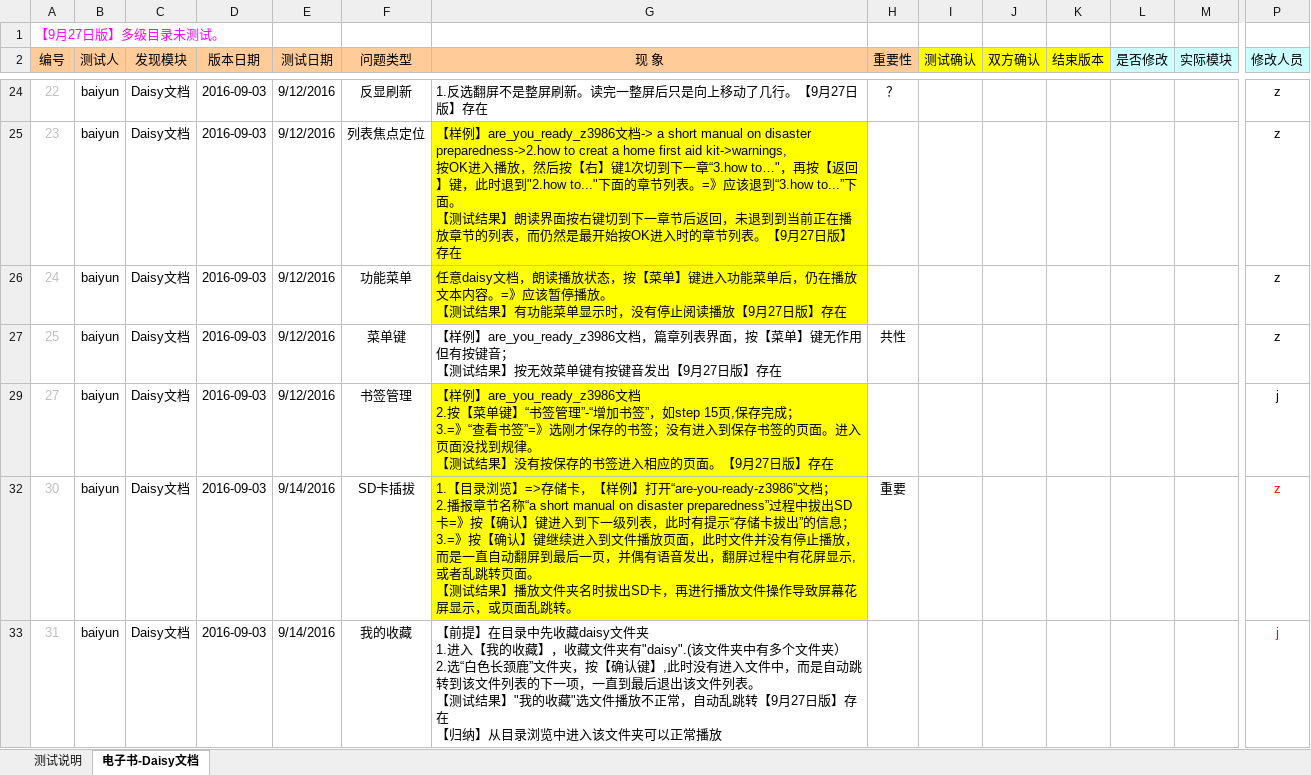
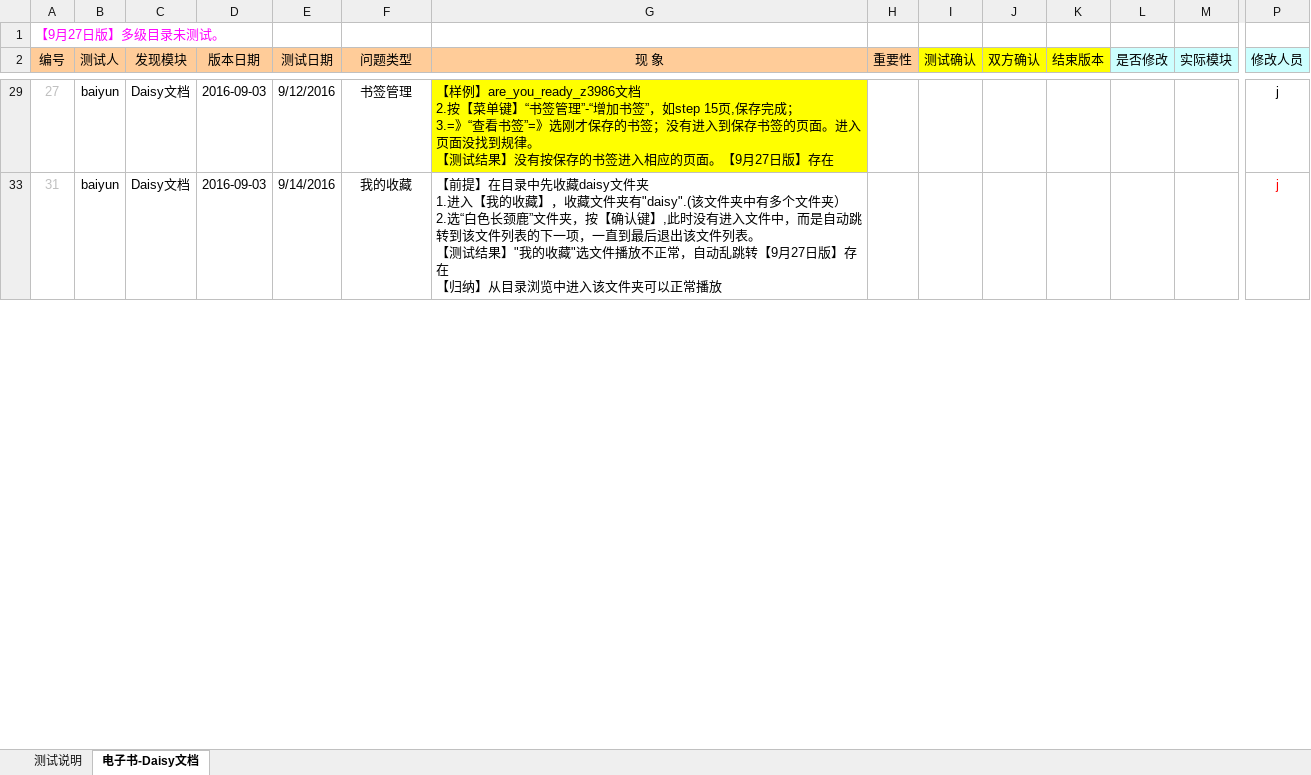
Before and after one commit to weizhiping/ebook, an Excel workbook: 测试单-电子书_daisy_160928.xlsx, sheet 电子书-Daisy文档, drawn as a sheet; only a part is shown, gaps mark what is left out; values as stored, in another font and other column widths than the file's, no borders; conditional formats not drawn; rows hold the shown columns only; ↵ is a line break in a cell; the diff covers the shown part only; the diff names each change by its address in the sheet, - before the commit and + after, or states it on an @@ line.

```diff
--- a/测试单-电子书_daisy_160928.xlsx (sheet 电子书-Daisy文档)
+++ b/测试单-电子书_daisy_160928.xlsx (sheet 电子书-Daisy文档)
@@ row 24 hidden: 22 | baiyun | Daisy文档 | 2016-09-03 | 9/12/2016 | 反显刷新 | 1.反选翻屏不是整屏刷新。读完一整屏后只是向上移动了几行。【9月27日版】存在 | ？ |  |  |  |  |  | z @@
@@ row 25 hidden: 23 | baiyun | Daisy文档 | 2016-09-03 | 9/12/2016 | 列表焦点定位 | 【样例】are_you_ready_z3986文档-> a short manual on disaster preparedness->2.how to creat a home first aid kit->warnings, ↵ 按OK进入播放，然后按【右】键1次切到下一章“3.how to…"，再按【返回】键，此时退到"2.how to..."下面的章节列表。=》应该退到“3.how to...”下面。 ↵ 【测试结果】朗读界面按右键切到下一章节后返回，未退到到当前正在播放章节的列表，而仍然是最开始按OK进入时的章节列表。【9月27日版】存在 |  |  |  |  |  |  | z @@
@@ row 26 hidden: 24 | baiyun | Daisy文档 | 2016-09-03 | 9/12/2016 | 功能菜单 | 任意daisy文档，朗读播放状态，按【菜单】键进入功能菜单后，仍在播放文本内容。=》应该暂停播放。 ↵ 【测试结果】有功能菜单显示时，没有停止阅读播放【9月27日版】存在 |  |  |  |  |  |  | z @@
@@ row 27 hidden: 25 | baiyun | Daisy文档 | 2016-09-03 | 9/12/2016 | 菜单键 | 【样例】are_you_ready_z3986文档，篇章列表界面，按【菜单】键无作用但有按键音； ↵ 【测试结果】按无效菜单键有按键音发出【9月27日版】存在 | 共性 |  |  |  |  |  | z @@
@@ row 32 hidden: 30 | baiyun | Daisy文档 | 2016-09-03 | 9/14/2016 | SD卡插拔 | 1.【目录浏览】=>存储卡，【样例】打开“are-you-ready-z3986”文档； ↵ 2.播报章节名称“a short manual on disaster preparedness”过程中拔出SD卡=》按【确认】键进入到下一级列表，此时有提示“存储卡拔出”的信息； ↵ 3.=》按【确认】键继续进入到文件播放页面，此时文件并没有停止播放，而是一直自动翻屏到最后一页，并偶有语音发出，翻屏过程中有花屏显示,或者乱跳转页面。 ↵ 【测试结果】播放文件夹名时拔出SD卡，再进行播放文件操作导致屏幕花屏显示，或页面乱跳转。 | 重要 |  |  |  |  |  | z @@
```
Also changed, not shown: 21 hidden or unhidden rows and 12 edited cells elsewhere in this sheet, 测试单-电子书_txt-word_161014.xlsx.
